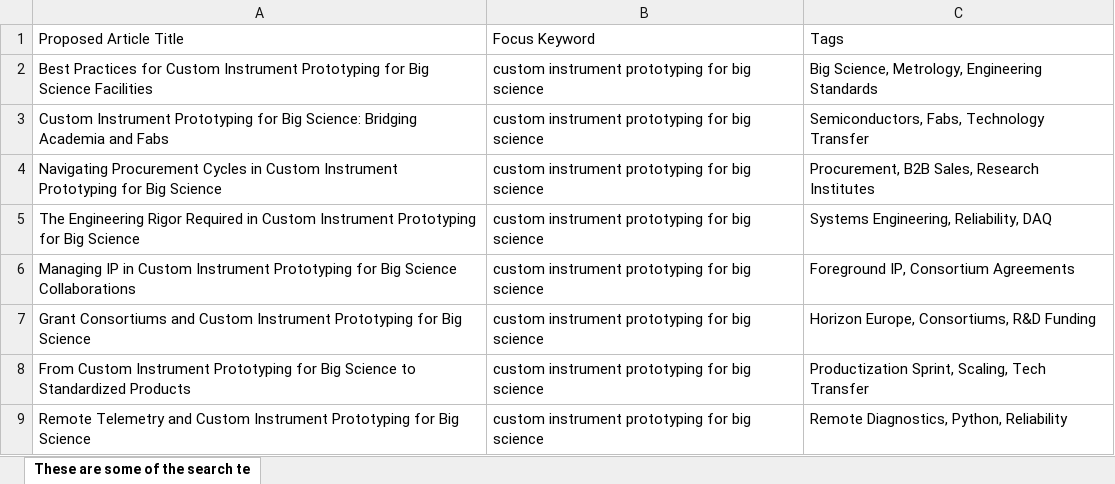
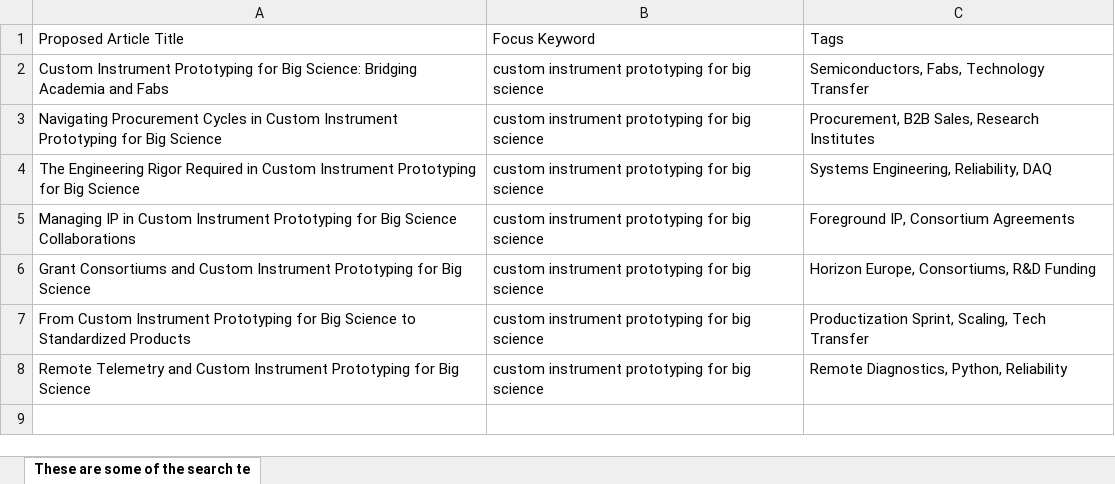
Before and after one commit to aquilesC/venturi-labs-website, an Excel workbook: temp_artifacts/These are some of the search terms for which the...(4).xlsx, sheet These are some of the search te, drawn as a sheet; values as stored, in another font and other column widths than the file's, no borders; charts and pictures not drawn; the diff names each change by its address in the sheet, - before the commit and + after, or states it on an @@ line.

Commit message:
Add article: Best Practices for Custom Instrument Prototyping for Big Science Facilities

```diff
--- a/temp_artifacts/These are some of the search terms for which the...(4).xlsx (sheet These are some of the search te)
+++ b/temp_artifacts/These are some of the search terms for which the...(4).xlsx (sheet These are some of the search te)
-row 2: Best Practices for Custom Instrument Prototyping for Big Science Facilities | custom instrument prototyping for big science | Big Science, Metrology, Engineering Standards
```
Also changed, not shown: temp_artifacts/These are some of the search terms for which the....xlsx, 4 other files.
